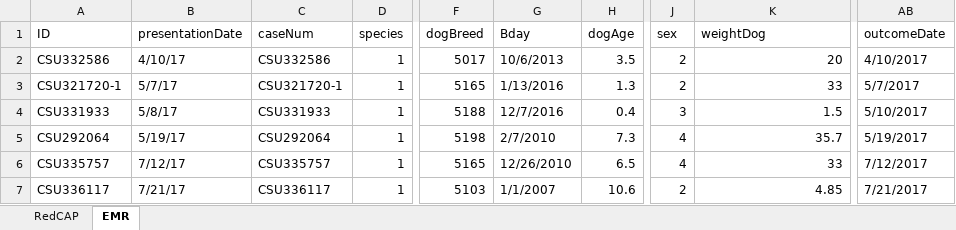
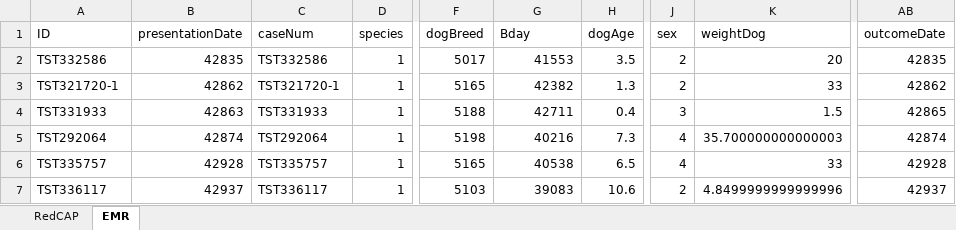
Before and after one commit to cvmbsOne/VetQualPub, an Excel workbook: Current Build/Input/TestInput.xlsx, sheet EMR, drawn as a sheet; only a part is shown, gaps mark what is left out; values as stored, in another font and other column widths than the file's, no cell formats; the diff covers the shown part only; the diff names each change by its address in the sheet, - before the commit and + after, or states it on an @@ line.

```diff
--- a/Current Build/Input/TestInput.xlsx (sheet EMR)
+++ b/Current Build/Input/TestInput.xlsx (sheet EMR)
-A2 (ID): CSU332586
+A2 (ID): TST332586
-B2 (presentationDate): 4/10/17
+B2 (presentationDate): 42835
-C2 (caseNum): CSU332586
+C2 (caseNum): TST332586
-G2 (Bday): 10/6/2013
+G2 (Bday): 41553
-AB2 (outcomeDate): 4/10/2017
+AB2 (outcomeDate): 42835
-A3 (ID): CSU321720-1
+A3 (ID): TST321720-1
-B3 (presentationDate): 5/7/17
+B3 (presentationDate): 42862
-C3 (caseNum): CSU321720-1
+C3 (caseNum): TST321720-1
-G3 (Bday): 1/13/2016
+G3 (Bday): 42382
-AB3 (outcomeDate): 5/7/2017
+AB3 (outcomeDate): 42862
-A4 (ID): CSU331933
+A4 (ID): TST331933
-B4 (presentationDate): 5/8/17
+B4 (presentationDate): 42863
-C4 (caseNum): CSU331933
+C4 (caseNum): TST331933
-G4 (Bday): 12/7/2016
+G4 (Bday): 42711
-AB4 (outcomeDate): 5/10/2017
+AB4 (outcomeDate): 42865
-A5 (ID): CSU292064
+A5 (ID): TST292064
-B5 (presentationDate): 5/19/17
+B5 (presentationDate): 42874
-C5 (caseNum): CSU292064
+C5 (caseNum): TST292064
-G5 (Bday): 2/7/2010
+G5 (Bday): 40216
-K5 (weightDog): 35.7
+K5 (weightDog): 35.700000000000003
-AB5 (outcomeDate): 5/19/2017
+AB5 (outcomeDate): 42874
-A6 (ID): CSU335757
+A6 (ID): TST335757
-B6 (presentationDate): 7/12/17
+B6 (presentationDate): 42928
-C6 (caseNum): CSU335757
+C6 (caseNum): TST335757
-G6 (Bday): 12/26/2010
+G6 (Bday): 40538
-AB6 (outcomeDate): 7/12/2017
+AB6 (outcomeDate): 42928
-A7 (ID): CSU336117
+A7 (ID): TST336117
-B7 (presentationDate): 7/21/17
+B7 (presentationDate): 42937
-C7 (caseNum): CSU336117
+C7 (caseNum): TST336117
-G7 (Bday): 1/1/2007
+G7 (Bday): 39083
-K7 (weightDog): 4.85
+K7 (weightDog): 4.8499999999999996
-AB7 (outcomeDate): 7/21/2017
+AB7 (outcomeDate): 42937
```
Also changed, not shown: 290 edited cells elsewhere in this sheet, sheet RedCAP, cell formats, 2 other files.
